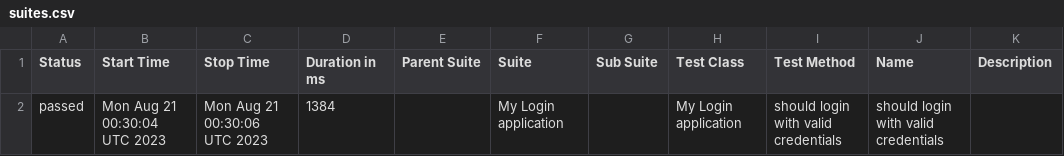
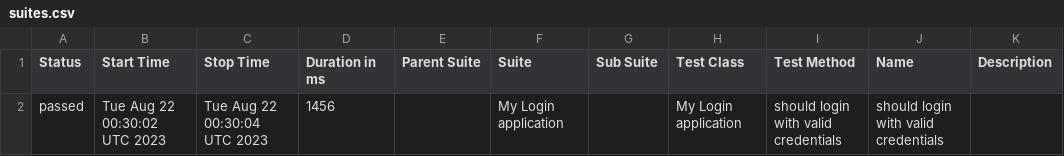
Before and after one commit to nanlabs/automation-seed, a CSV file: docs/data/suites.csv, drawn as a sheet.

```diff
--- a/docs/data/suites.csv
+++ b/docs/data/suites.csv
@@ -1,2 +1,2 @@
 "Status","Start Time","Stop Time","Duration in ms","Parent Suite","Suite","Sub Suite","Test Class","Test Method","Name","Description"
-"passed","Mon Aug 21 00:30:04 UTC 2023","Mon Aug 21 00:30:06 UTC 2023","1384","","My Login application","","My Login application","should login with valid credentials","should login with valid credentials",""
+"passed","Tue Aug 22 00:30:02 UTC 2023","Tue Aug 22 00:30:04 UTC 2023","1456","","My Login application","","My Login application","should login with valid credentials","should login with valid credentials",""
```
Also changed, not shown: 36 other files.
